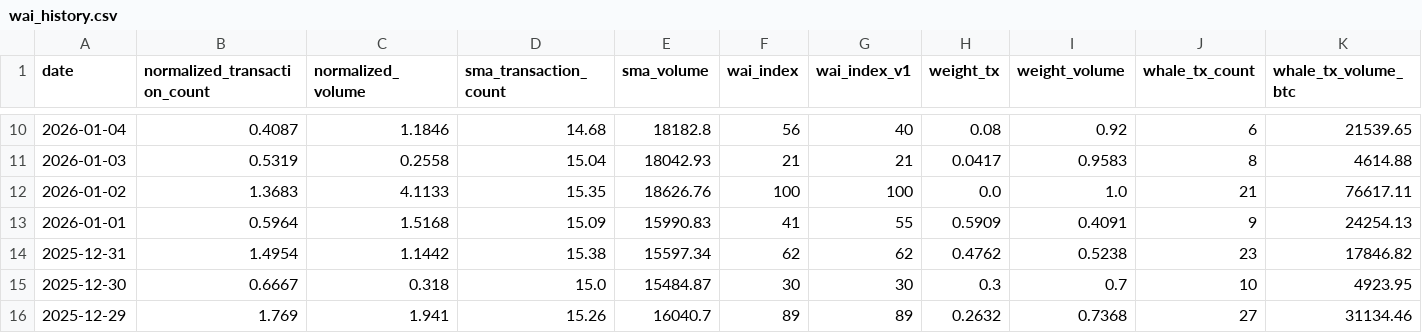
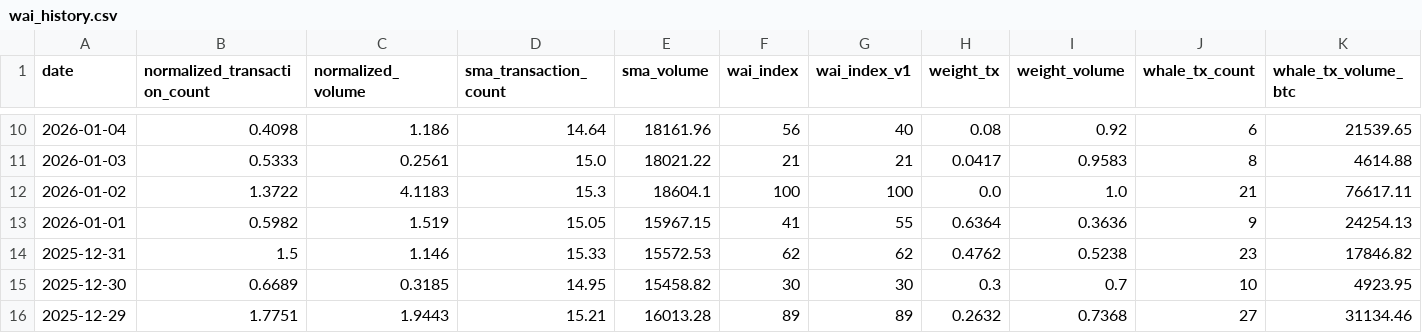
Before and after one commit to Whale-Activity-Analysis/wai-backend, a CSV file: data/wai_history.csv, drawn as a sheet; only a part is shown, gaps mark what is left out; the diff covers the shown part only.

```diff
--- a/data/wai_history.csv
+++ b/data/wai_history.csv
@@ -10,7 +10,7 @@ date,normalized_transaction_count,normalized_volume,sma_transaction_count,sma_vo
-2026-01-04,0.4087,1.1846,14.68,18182.8,56,40,0.08,0.92,6,21539.65
-2026-01-03,0.5319,0.2558,15.04,18042.93,21,21,0.0417,0.9583,8,4614.88
-2026-01-02,1.3683,4.1133,15.35,18626.76,100,100,0.0,1.0,21,76617.11
-2026-01-01,0.5964,1.5168,15.09,15990.83,41,55,0.5909,0.4091,9,24254.13
-2025-12-31,1.4954,1.1442,15.38,15597.34,62,62,0.4762,0.5238,23,17846.82
-2025-12-30,0.6667,0.318,15.0,15484.87,30,30,0.3,0.7,10,4923.95
-2025-12-29,1.769,1.941,15.26,16040.7,89,89,0.2632,0.7368,27,31134.46
+2026-01-04,0.4098,1.186,14.64,18161.96,56,40,0.08,0.92,6,21539.65
+2026-01-03,0.5333,0.2561,15.0,18021.22,21,21,0.0417,0.9583,8,4614.88
+2026-01-02,1.3722,4.1183,15.3,18604.1,100,100,0.0,1.0,21,76617.11
+2026-01-01,0.5982,1.519,15.05,15967.15,41,55,0.6364,0.3636,9,24254.13
+2025-12-31,1.5,1.146,15.33,15572.53,62,62,0.4762,0.5238,23,17846.82
+2025-12-30,0.6689,0.3185,14.95,15458.82,30,30,0.3,0.7,10,4923.95
+2025-12-29,1.7751,1.9443,15.21,16013.28,89,89,0.2632,0.7368,27,31134.46
```
Also changed, not shown: 106 edited cells elsewhere in this file, 1 other file.
